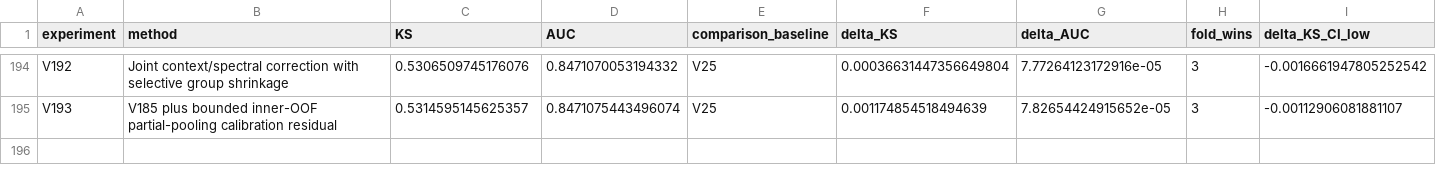
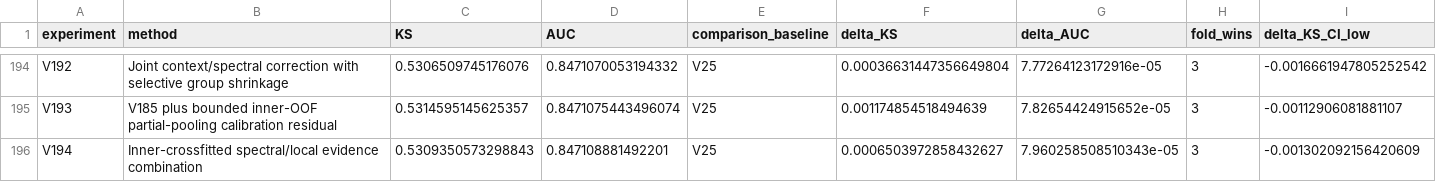
Before and after one commit to TaqiyudinMiftah/Logika, a CSV file: insight/adit/v25_research/EXPERIMENTS.csv, drawn as a sheet; only a part is shown, gaps mark what is left out; rows hold the shown columns only; the diff names each change by its address in the sheet, - before the commit and + after, or states it on an @@ line.

Commit message:
Record V194 and held-out error analysis against V25
Pooled KS0.5309350573, AUC0.8471088815; deltaKS+0.0006503973 against fixed V25. Preserve negative results, five-fold checks, paired uncertainty, formula, source and separately hashed submission. Keep V25 as public incumbent; no hidden-test score is claimed.

Check shared main before and after preparation; publish only the adit research namespace.

```diff
--- a/insight/adit/v25_research/EXPERIMENTS.csv
+++ b/insight/adit/v25_research/EXPERIMENTS.csv
+row 196: V194 | Inner-crossfitted spectral/local evidence combination | 0.5309350573298843 | 0.847108881492201 | V25 | 0.0006503972858432627 | 7.960258508510343e-05 | 3 | -0.001302092156420609
```
Also changed, not shown: insight/adit/v25_research/v7/modeling/reports/MODELING_EXPERIMENTS.csv, 21 other files.
